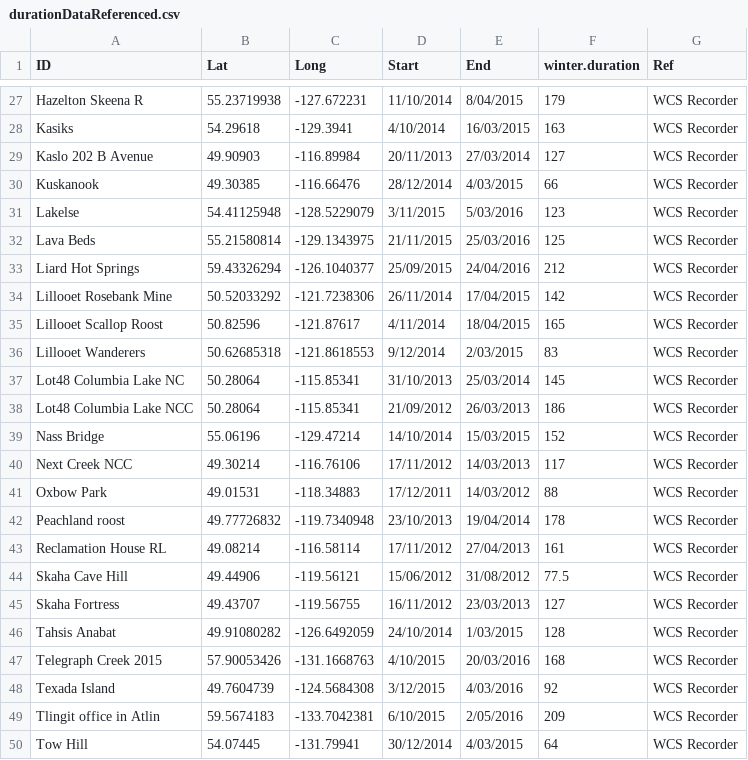
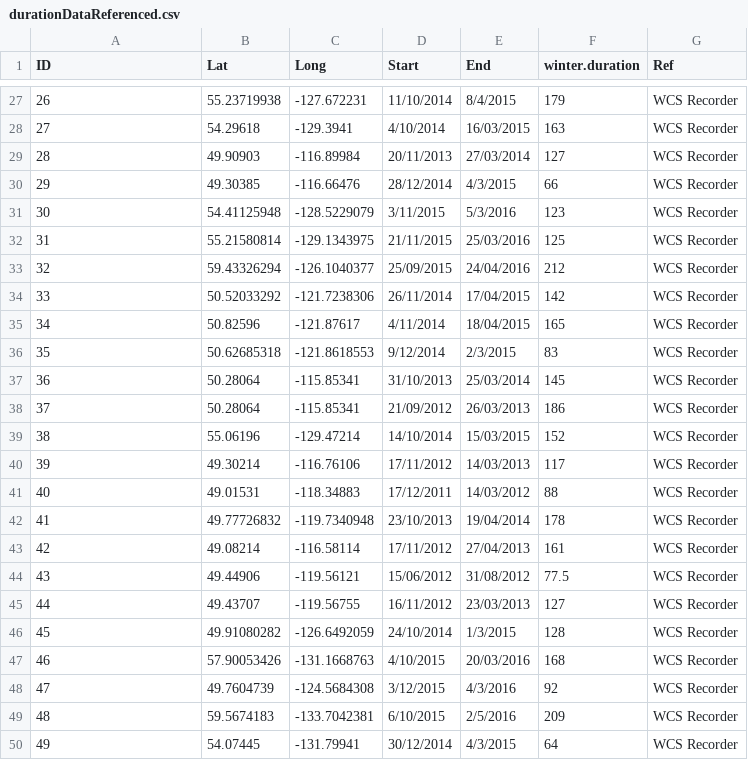
Before and after one commit to cReedHranac/winTor, a CSV file: data/durationDataReferenced.csv, drawn as a sheet; only a part is shown, gaps mark what is left out; the diff covers the shown part only; the diff names each change by its address in the sheet, - before the commit and + after, or states it on an @@ line.

```diff
--- a/data/durationDataReferenced.csv
+++ b/data/durationDataReferenced.csv
-A27 (ID): Hazelton Skeena R
+A27 (ID): 26
-E27 (End): 8/04/2015
+E27 (End): 8/4/2015
-A28 (ID): Kasiks
+A28 (ID): 27
-A29 (ID): Kaslo 202 B Avenue
+A29 (ID): 28
-A30 (ID): Kuskanook
+A30 (ID): 29
-E30 (End): 4/03/2015
+E30 (End): 4/3/2015
-A31 (ID): Lakelse
+A31 (ID): 30
-E31 (End): 5/03/2016
+E31 (End): 5/3/2016
-A32 (ID): Lava Beds
+A32 (ID): 31
-A33 (ID): Liard Hot Springs
+A33 (ID): 32
-A34 (ID): Lillooet Rosebank Mine
+A34 (ID): 33
-A35 (ID): Lillooet Scallop Roost
+A35 (ID): 34
-A36 (ID): Lillooet Wanderers
+A36 (ID): 35
-E36 (End): 2/03/2015
+E36 (End): 2/3/2015
-A37 (ID): Lot48 Columbia Lake NC
+A37 (ID): 36
-A38 (ID): Lot48 Columbia Lake NCC
+A38 (ID): 37
-A39 (ID): Nass Bridge
+A39 (ID): 38
-A40 (ID): Next Creek NCC
+A40 (ID): 39
-A41 (ID): Oxbow Park
+A41 (ID): 40
-A42 (ID): Peachland roost
+A42 (ID): 41
-A43 (ID): Reclamation House RL
+A43 (ID): 42
-A44 (ID): Skaha Cave Hill
+A44 (ID): 43
-A45 (ID): Skaha Fortress
+A45 (ID): 44
-A46 (ID): Tahsis Anabat
+A46 (ID): 45
-E46 (End): 1/03/2015
+E46 (End): 1/3/2015
-A47 (ID): Telegraph Creek 2015
+A47 (ID): 46
-A48 (ID): Texada Island
+A48 (ID): 47
-E48 (End): 4/03/2016
+E48 (End): 4/3/2016
-A49 (ID): Tlingit office in Atlin
+A49 (ID): 48
-E49 (End): 2/05/2016
+E49 (End): 2/5/2016
-A50 (ID): Tow Hill
+A50 (ID): 49
-E50 (End): 4/03/2015
+E50 (End): 4/3/2015
```
Also changed, not shown: 35 edited cells elsewhere in this file, data/massDataReferenced.csv, 7 other files.
